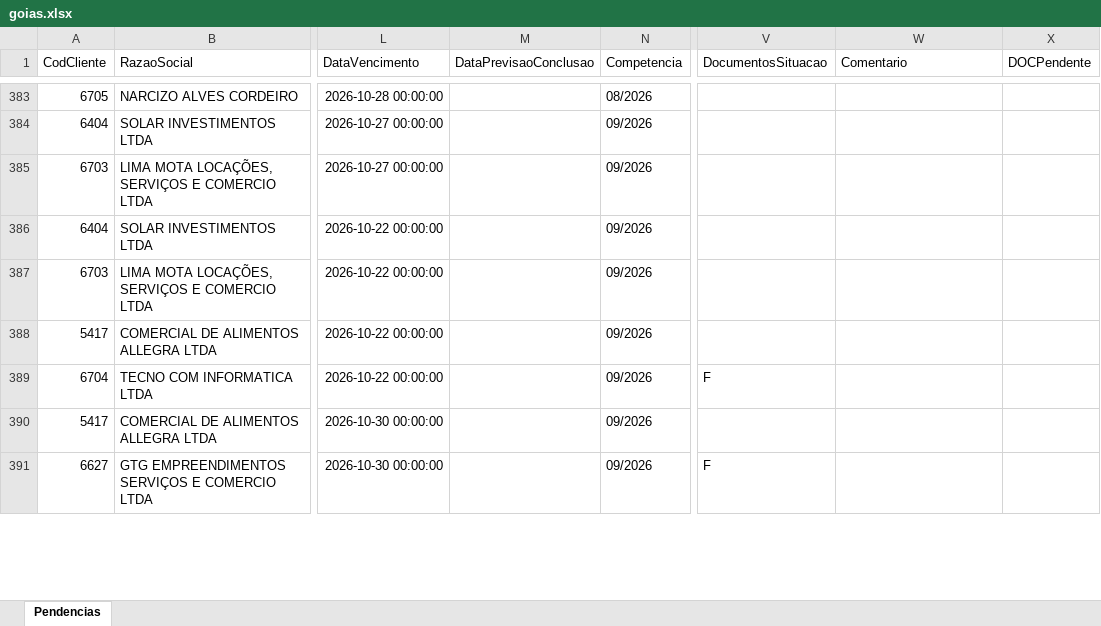
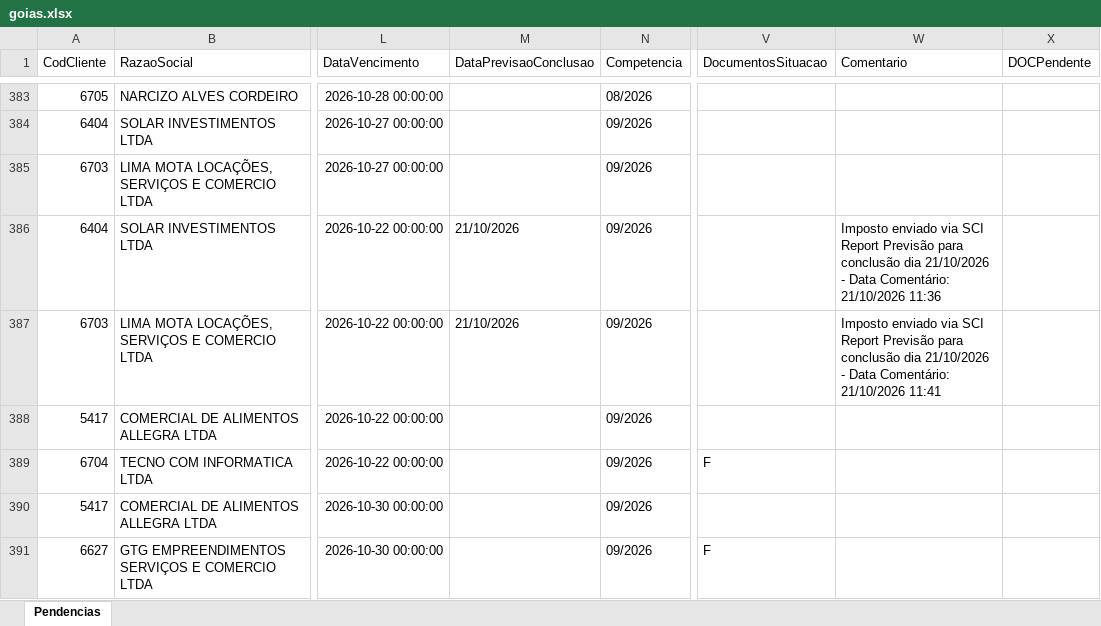
Before and after one commit to Controladoria-MG/Portal-das-tarefas, an Excel workbook: dados/base/goias.xlsx, sheet Pendencias, drawn as a sheet; only a part is shown, gaps mark what is left out; values as stored, in another font and other column widths than the file's, no borders; the diff names each change by its address in the sheet, - before the commit and + after, or states it on an @@ line.

```diff
--- a/dados/base/goias.xlsx (sheet Pendencias)
+++ b/dados/base/goias.xlsx (sheet Pendencias)
-M386:M387 (DataPrevisaoConclusao): (empty)
+M386:M387 (DataPrevisaoConclusao): 21/10/2026
-W386 (Comentario): (empty)
+W386 (Comentario): Imposto enviado via SCI Report Previsão para conclusão dia 21/10/2026 - Data Comentário: 21/10/2026 11:36
-W387 (Comentario): (empty)
+W387 (Comentario): Imposto enviado via SCI Report Previsão para conclusão dia 21/10/2026 - Data Comentário: 21/10/2026 11:41
```
Also changed, not shown: dados/base/bpo.xlsx, dados/base/mg_express.xlsx, 3 other files.
